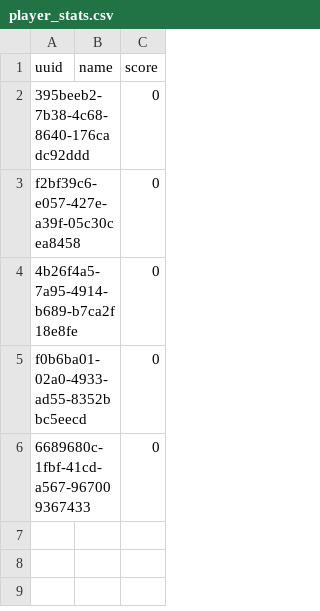
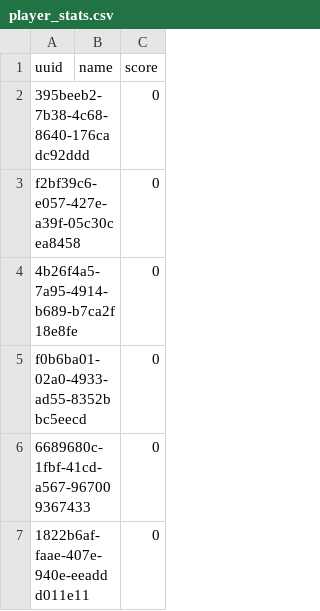
Before and after one commit to Jack-Thompson07/hunt-the-wumpus, a CSV file: player_stats.csv, drawn as a sheet; the diff names each change by its address in the sheet, - before the commit and + after, or states it on an @@ line.

```diff
--- a/player_stats.csv
+++ b/player_stats.csv
+row 7: 1822b6af-faae-407e-940e-eeaddd011e11 |  | 0
```
Also changed, not shown: 13 other files.
